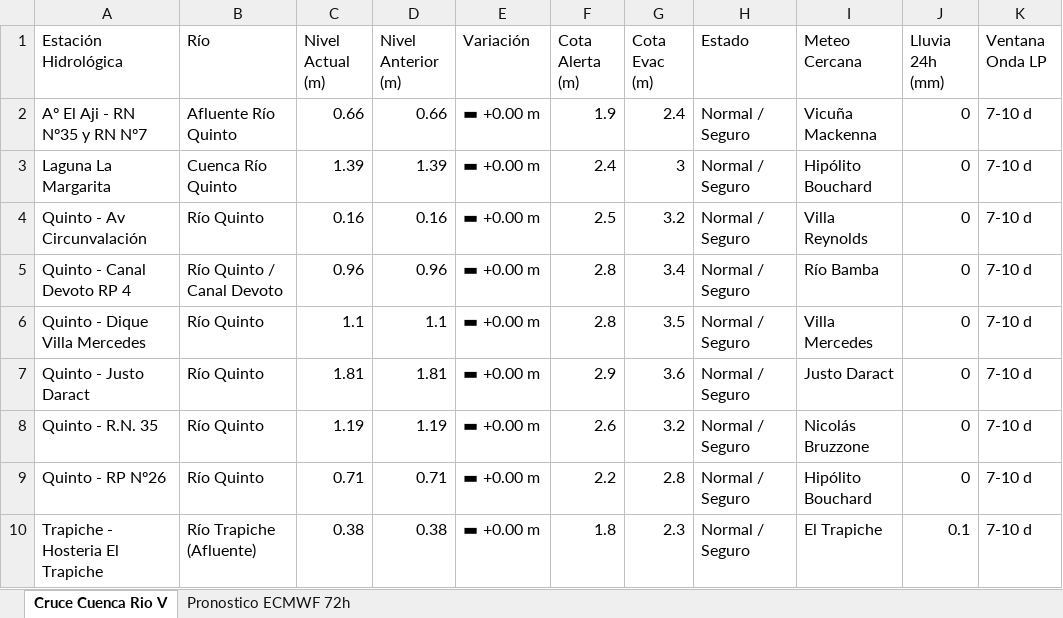
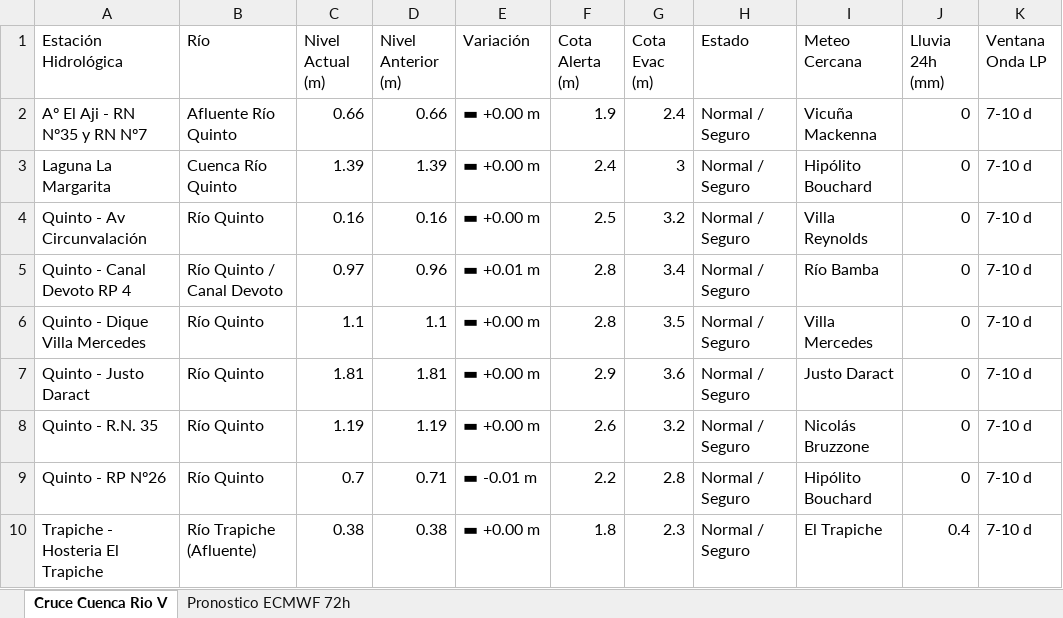
Before and after one commit to contactoiarrd-crypto/sat-cuenca-rio-v, an Excel workbook: sat_unificado_rio_v_triprovincial.xlsx, sheet Cruce Cuenca Rio V, drawn as a sheet; values as stored, in another font and other column widths than the file's, no borders; the diff names each change by its address in the sheet, - before the commit and + after, or states it on an @@ line.

```diff
--- a/sat_unificado_rio_v_triprovincial.xlsx (sheet Cruce Cuenca Rio V)
+++ b/sat_unificado_rio_v_triprovincial.xlsx (sheet Cruce Cuenca Rio V)
-C5 (Nivel Actual (m)): 0.96
+C5 (Nivel Actual (m)): 0.97
-E5 (Variación): ▬ +0.00 m
+E5 (Variación): ▬ +0.01 m
-C9 (Nivel Actual (m)): 0.71
+C9 (Nivel Actual (m)): 0.7
-E9 (Variación): ▬ +0.00 m
+E9 (Variación): ▬ -0.01 m
-J10 (Lluvia 24h (mm)): 0.1
+J10 (Lluvia 24h (mm)): 0.4
```
Also changed, not shown: sheet Pronostico ECMWF 72h, 2 other files.
